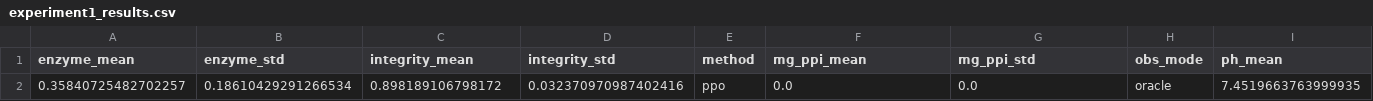
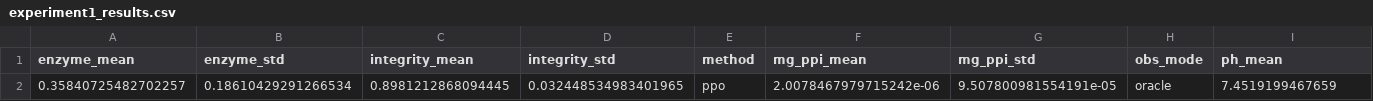
Before and after one commit to callaboyer/IVT_ControlBench, a CSV file: experiment2/oracle_seed_3/experiment1_results.csv, drawn as a sheet; only a part is shown; removed rows and columns are numbered as before the commit, all else as after; rows hold the shown columns only; the diff names each change by its address in the sheet, - before the commit and + after, or states it on an @@ line.

Commit message:
Experiment 2 changes: - Retains the v8 10-action space with a dedicated masked stop action. - Softens Mg feed costs so PPO is more willing to use Mg when it is limiting. - Adds a terminal unused-capacity penalty for voluntary stopping while enzyme/substrate capacity remains. - This discourages the previous conservative local optimum: feed NTP, avoid Mg, and stop at min_stop_step.

```diff
--- a/experiment2/oracle_seed_3/experiment1_results.csv
+++ b/experiment2/oracle_seed_3/experiment1_results.csv
-row 2: 0.35840725482702257 | 0.18610429291266534 | 0.898189106798172 | 0.032370970987402416 | ppo | 0.0 | 0.0 | oracle | 7.4519663763999935
+row 2: 0.35840725482702257 | 0.18610429291266534 | 0.8981212868094445 | 0.032448534983401965 | ppo | 2.0078467979715242e-06 | 9.507800981554191e-05 | oracle | 7.4519199467659
```
Also changed, not shown: experiment2/oracle_seed_0/experiment1_results.csv, experiment2/oracle_seed_1/experiment1_results.csv, 19 other files.
